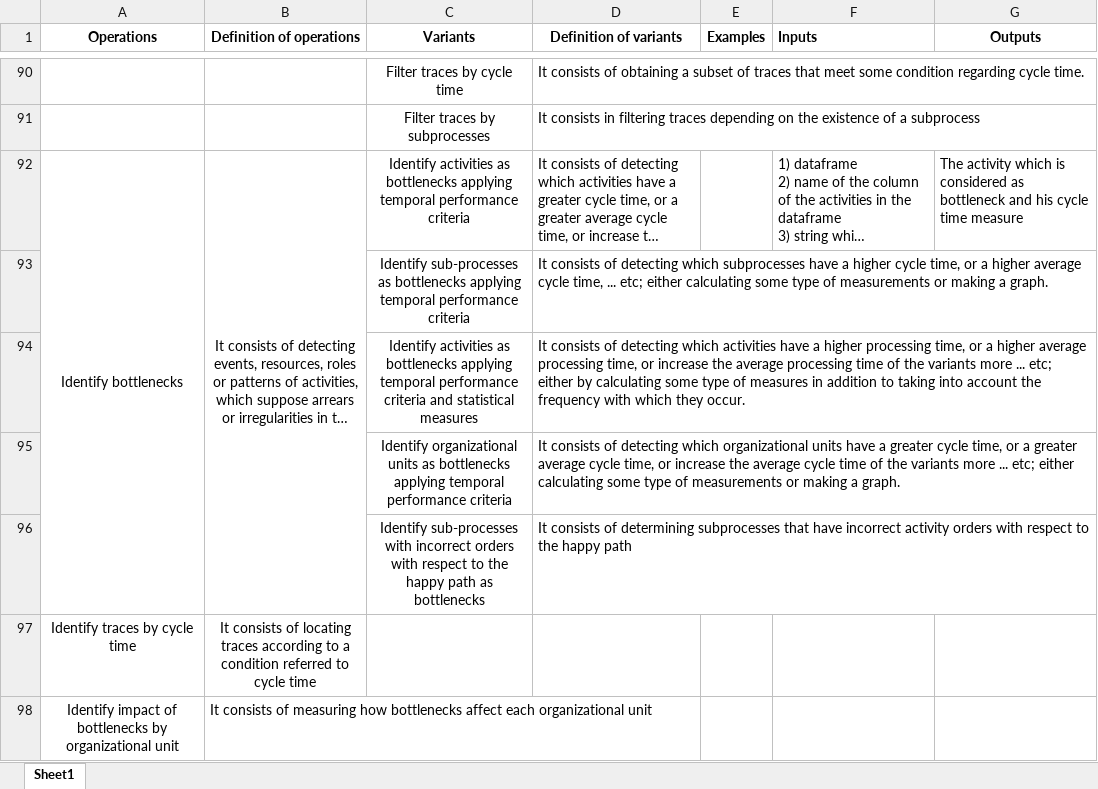
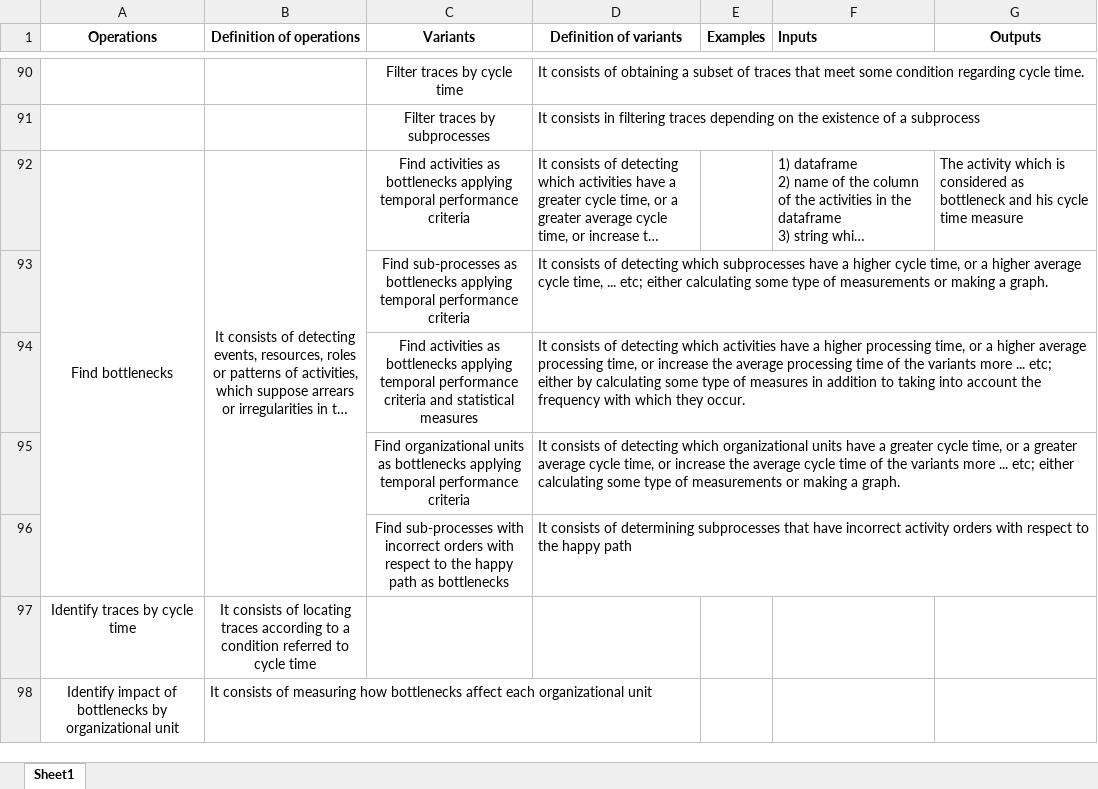
Before and after one commit to isa-group/bpi-challenge-performance-analysis, an Excel workbook: OperationCoding.xlsx, sheet Sheet1, drawn as a sheet; only a part is shown, gaps mark what is left out; long unchanged cells end in …; values as stored, in another font and other column widths than the file's, no borders; the diff names each change by its address in the sheet, - before the commit and + after, or states it on an @@ line.

Commit message:
Updated coding and logs
Identify bottlenecks has been changed for Find bottlenecks in order to avoid missunderstandings with other operations. This change has been applied for its variants also, therefore it was necessary to reconstruct the log. In addtion, logs with variants as concept name have been moved.

```diff
--- a/OperationCoding.xlsx (sheet Sheet1)
+++ b/OperationCoding.xlsx (sheet Sheet1)
-A92 (Operations): Identify bottlenecks
+A92 (Operations): Find bottlenecks
-C92 (Variants): Identify activities as…
+C92 (Variants): Find activities as…
-C93 (Variants): Identify sub-processes as…
+C93 (Variants): Find sub-processes as…
-C94 (Variants): Identify activities as…
+C94 (Variants): Find activities as…
-C95 (Variants): Identify organizational units…
+C95 (Variants): Find organizational units…
-C96 (Variants): Identify sub-processes with…
+C96 (Variants): Find sub-processes with…
```
Also changed, not shown: grouped table of annotations.xlsx, 5 other files.
